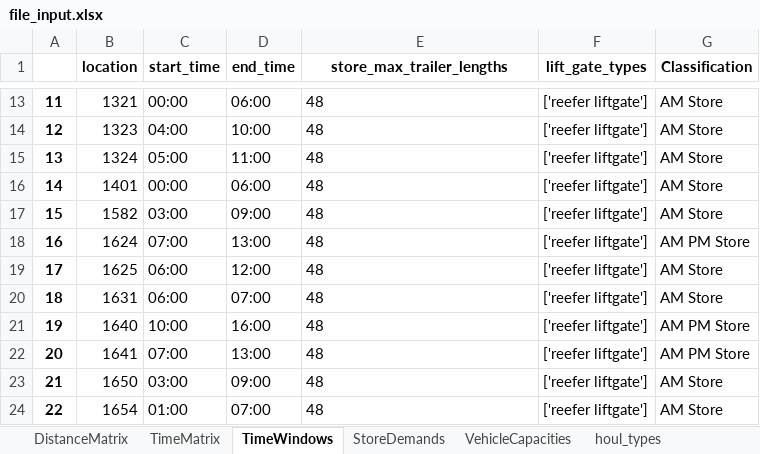
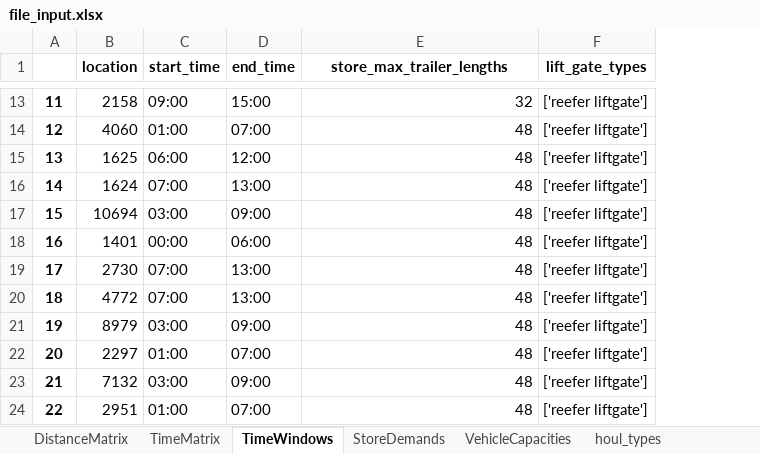
Before and after one commit to dheerajnuka/Vechicle_Route_Optimization, an Excel workbook: file_input.xlsx, sheet TimeWindows, drawn as a sheet; only a part is shown, gaps mark what is left out; values as stored, in another font and other column widths than the file's, no borders; the diff covers the shown part only; the diff names each change by its address in the sheet, - before the commit and + after, or states it on an @@ line.

```diff
--- a/file_input.xlsx (sheet TimeWindows)
+++ b/file_input.xlsx (sheet TimeWindows)
-column G (Classification), rows 13-24: AM Store | AM Store | AM Store | AM Store | AM Store | AM PM Store | AM Store | AM Store | AM PM Store | AM PM Store | AM Store | AM Store
-B13 (location): 1321
+B13 (location): 2158
-C13 (start_time): 00:00
+C13 (start_time): 09:00
-D13 (end_time): 06:00
+D13 (end_time): 15:00
-E13 (store_max_trailer_lengths): 48
+E13 (store_max_trailer_lengths): 32
-B14 (location): 1323
+B14 (location): 4060
-C14 (start_time): 04:00
+C14 (start_time): 01:00
-D14 (end_time): 10:00
+D14 (end_time): 07:00
-E14:E24 alignment: left
+E14:E24 alignment: right
-B15 (location): 1324
+B15 (location): 1625
-C15 (start_time): 05:00
+C15 (start_time): 06:00
-D15 (end_time): 11:00
+D15 (end_time): 12:00
-B16 (location): 1401
+B16 (location): 1624
-C16 (start_time): 00:00
+C16 (start_time): 07:00
-D16 (end_time): 06:00
+D16 (end_time): 13:00
-B17 (location): 1582
+B17 (location): 10694
-B18 (location): 1624
+B18 (location): 1401
-C18 (start_time): 07:00
+C18 (start_time): 00:00
-D18 (end_time): 13:00
+D18 (end_time): 06:00
-B19 (location): 1625
+B19 (location): 2730
-C19:C20 (start_time): 06:00
+C19:C20 (start_time): 07:00
-D19 (end_time): 12:00
+D19 (end_time): 13:00
-B20 (location): 1631
+B20 (location): 4772
-D20 (end_time): 07:00
+D20 (end_time): 13:00
-B21 (location): 1640
+B21 (location): 8979
-C21 (start_time): 10:00
+C21 (start_time): 03:00
-D21 (end_time): 16:00
+D21 (end_time): 09:00
-B22 (location): 1641
+B22 (location): 2297
-C22 (start_time): 07:00
+C22 (start_time): 01:00
-D22 (end_time): 13:00
+D22 (end_time): 07:00
-B23 (location): 1650
+B23 (location): 7132
-B24 (location): 1654
+B24 (location): 2951
```
Also changed, not shown: 229 edited cells and cell formats elsewhere in this sheet, sheet TimeMatrix, sheet houl_types, sheet StoreDemands, sheet DistanceMatrix, 2 other files.
